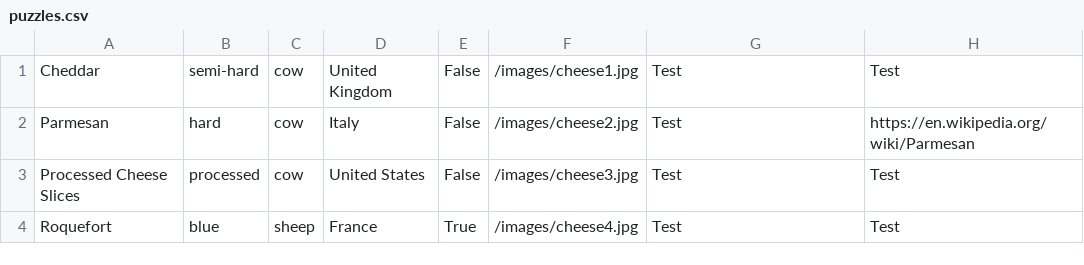
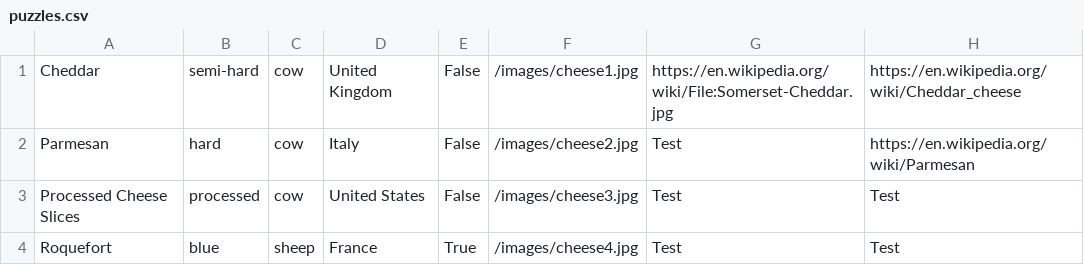
Before and after one commit to MichaelGKing/Curdle-Wordle-Clone-, a CSV file: puzzles.csv, drawn as a sheet.

Commit message:
Added cheddar.

```diff
--- a/puzzles.csv
+++ b/puzzles.csv
@@ -1,2 +1,2 @@
-Cheddar,semi-hard,cow,United Kingdom,False,/images/cheese1.jpg,Test,Test
+Cheddar,semi-hard,cow,United Kingdom,False,/images/cheese1.jpg,https://en.wikipedia.org/wiki/File:Somerset-Cheddar.jpg,https://en.wikipedia.org/wiki/Cheddar_cheese
 Parmesan,hard,cow,Italy,False,/images/cheese2.jpg,Test,https://en.wikipedia.org/wiki/Parmesan
```
Also changed, not shown: 1 other file.
